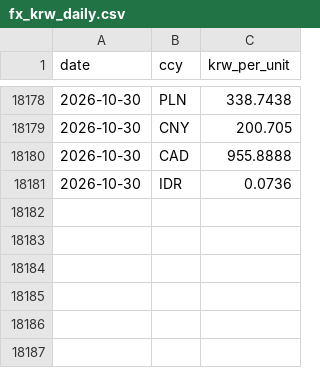
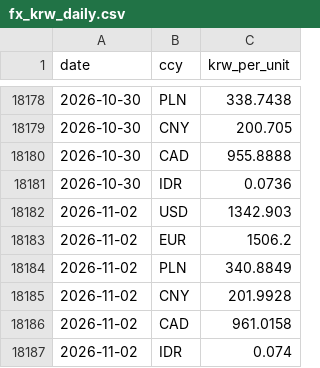
Before and after one commit to bnkim192/eia-harvester, a CSV file: fx_krw_daily.csv, drawn as a sheet; only a part is shown, gaps mark what is left out.

```diff
--- a/fx_krw_daily.csv
+++ b/fx_krw_daily.csv
@@ -18181 +18181,7 @@
 2026-10-30,IDR,0.0736
+2026-11-02,USD,1342.903
+2026-11-02,EUR,1506.2
+2026-11-02,PLN,340.8849
+2026-11-02,CNY,201.9928
+2026-11-02,CAD,961.0158
+2026-11-02,IDR,0.074
```
Also changed, not shown: backtest_scorecard.csv, eia_rto_monthly.csv, 14 other files.
